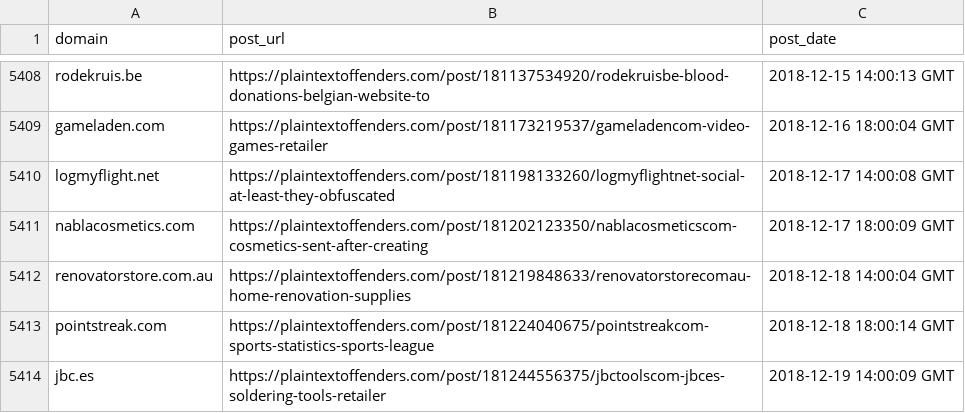
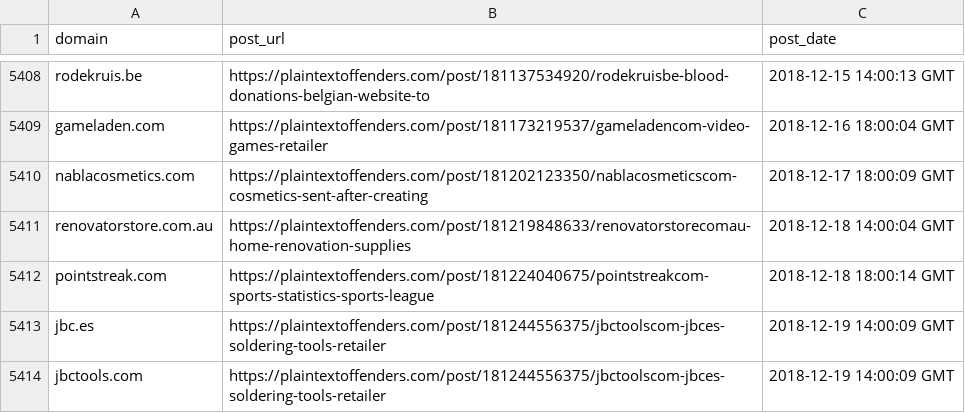
Before and after one commit to plaintextoffenders/plaintextoffenders, a CSV file: offenders.csv, drawn as a sheet; only a part is shown, gaps mark what is left out; the shorter side is filled out with more unchanged rows.

Commit message:
update reformed offenders

```diff
--- a/offenders.csv
+++ b/offenders.csv
@@ -5409,3 +5409,2 @@ rodekruis.be,https://plaintextoffenders.com/post/181137534920/rodekruisbe-blood-
 gameladen.com,https://plaintextoffenders.com/post/181173219537/gameladencom-video-games-retailer,2018-12-16 18:00:04 GMT
-logmyflight.net,https://plaintextoffenders.com/post/181198133260/logmyflightnet-social-at-least-they-obfuscated,2018-12-17 14:00:08 GMT
 nablacosmetics.com,https://plaintextoffenders.com/post/181202123350/nablacosmeticscom-cosmetics-sent-after-creating,2018-12-17 18:00:09 GMT
```
Also changed, not shown: reformed.csv.
